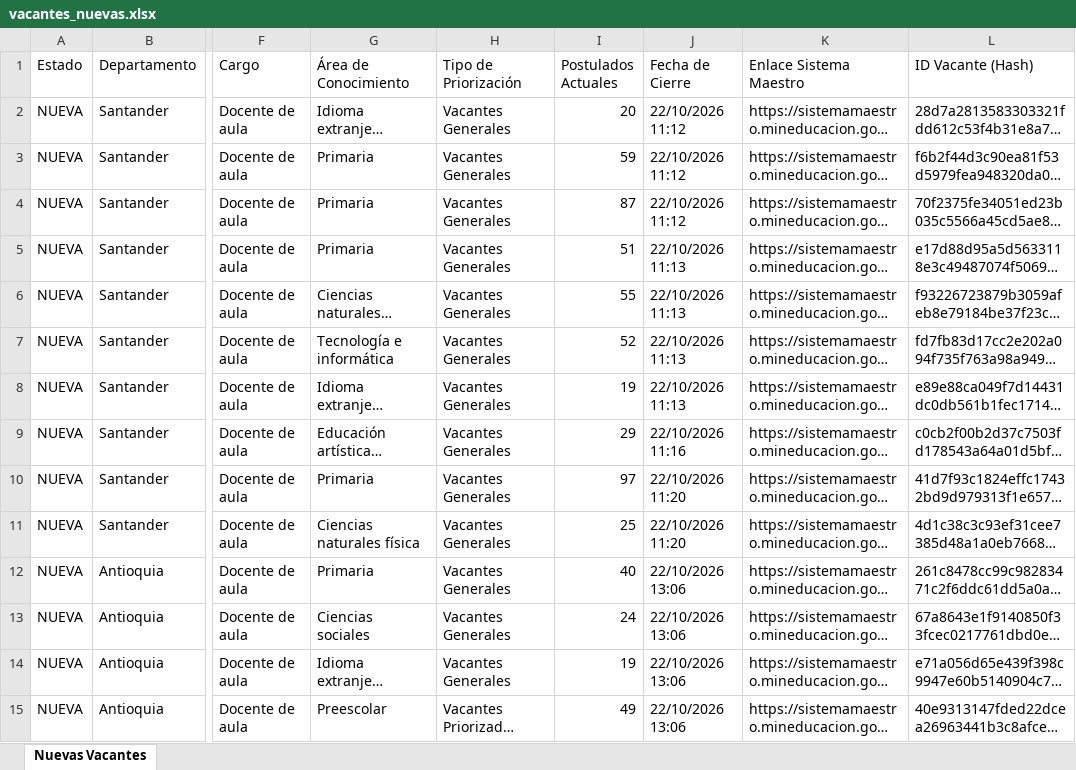
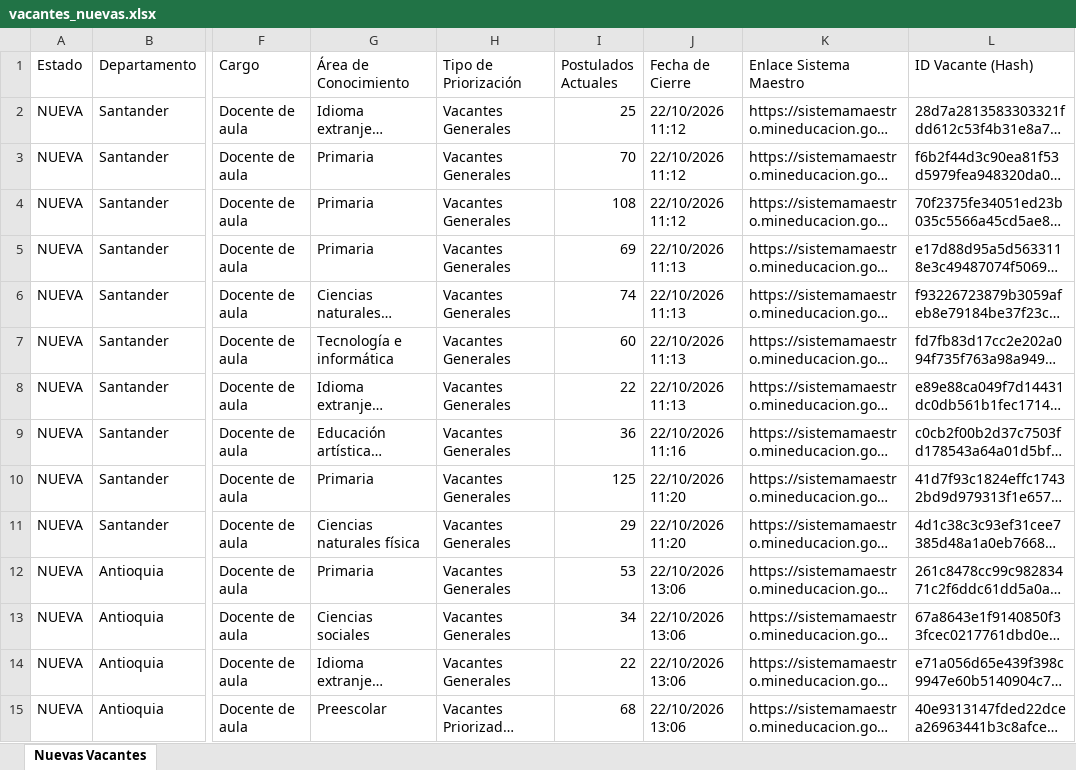
Before and after one commit to hdiaz59/sistemamaestro, an Excel workbook: data/exportaciones/vacantes_nuevas.xlsx, sheet Nuevas Vacantes, drawn as a sheet; only a part is shown, gaps mark what is left out; long unchanged cells end in …; values as stored, in another font and other column widths than the file's, no borders; the diff covers the shown part only; the diff names each change by its address in the sheet, - before the commit and + after, or states it on an @@ line.

```diff
--- a/data/exportaciones/vacantes_nuevas.xlsx (sheet Nuevas Vacantes)
+++ b/data/exportaciones/vacantes_nuevas.xlsx (sheet Nuevas Vacantes)
-I2 (Postulados Actuales): 20
+I2 (Postulados Actuales): 25
-I3 (Postulados Actuales): 59
+I3 (Postulados Actuales): 70
-I4 (Postulados Actuales): 87
+I4 (Postulados Actuales): 108
-I5 (Postulados Actuales): 51
+I5 (Postulados Actuales): 69
-I6 (Postulados Actuales): 55
+I6 (Postulados Actuales): 74
-I7 (Postulados Actuales): 52
+I7 (Postulados Actuales): 60
-I8 (Postulados Actuales): 19
+I8 (Postulados Actuales): 22
-I9 (Postulados Actuales): 29
+I9 (Postulados Actuales): 36
-I10 (Postulados Actuales): 97
+I10 (Postulados Actuales): 125
-I11 (Postulados Actuales): 25
+I11 (Postulados Actuales): 29
-I12 (Postulados Actuales): 40
+I12 (Postulados Actuales): 53
-I13 (Postulados Actuales): 24
+I13 (Postulados Actuales): 34
-I14 (Postulados Actuales): 19
+I14 (Postulados Actuales): 22
-I15 (Postulados Actuales): 49
+I15 (Postulados Actuales): 68
```
Also changed, not shown: 33 edited cells elsewhere in this sheet, data/exportaciones/historico_vacantes.xlsx, data/exportaciones/vacantes_actuales.xlsx, 3 other files.
